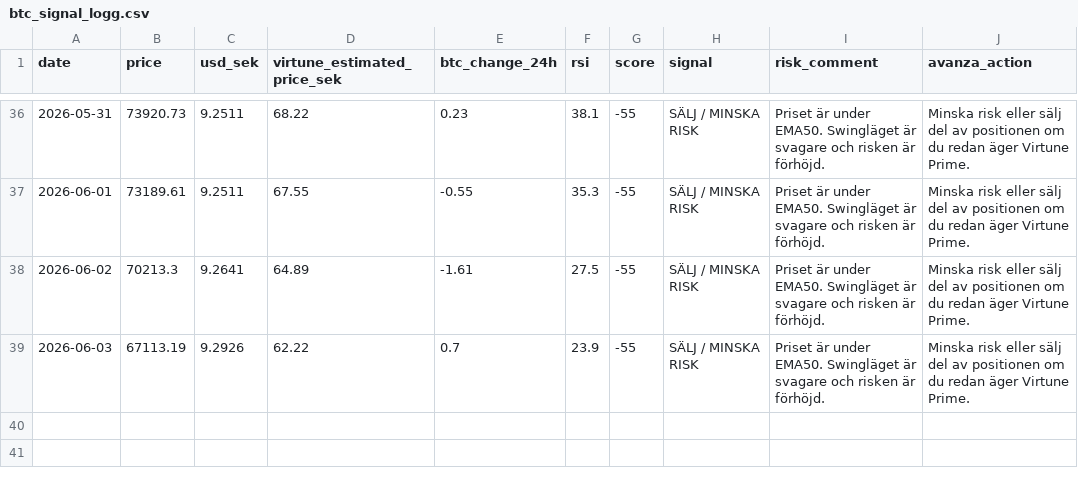
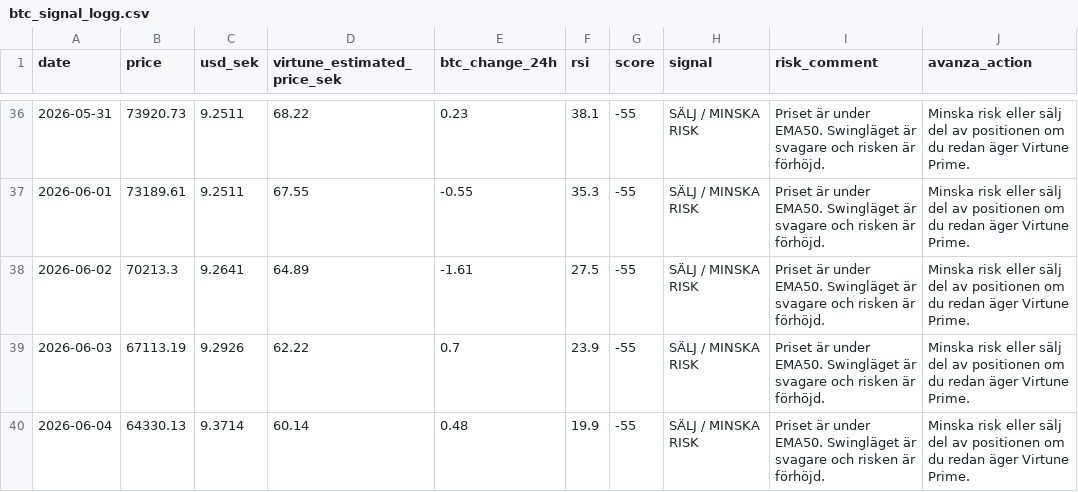
Before and after one commit to JoFrim/btc-dashboard, a CSV file: btc_signal_logg.csv, drawn as a sheet; only a part is shown, gaps mark what is left out.

```diff
--- a/btc_signal_logg.csv
+++ b/btc_signal_logg.csv
@@ -39 +39,2 @@ date,price,usd_sek,virtune_estimated_price_sek,btc_change_24h,rsi,score,signal,r
 2026-06-03,67113.19,9.2926,62.22,0.7,23.9,-55,SÄLJ / MINSKA RISK,Priset är under EMA50. Swingläget är svagare och risken är förhöjd.,Minska risk eller sälj del av positionen om du redan äger Virtune Prime.
+2026-06-04,64330.13,9.3714,60.14,0.48,19.9,-55,SÄLJ / MINSKA RISK,Priset är under EMA50. Swingläget är svagare och risken är förhöjd.,Minska risk eller sälj del av positionen om du redan äger Virtune Prime.
```
Also changed, not shown: backtest_result.csv, 3 other files.
